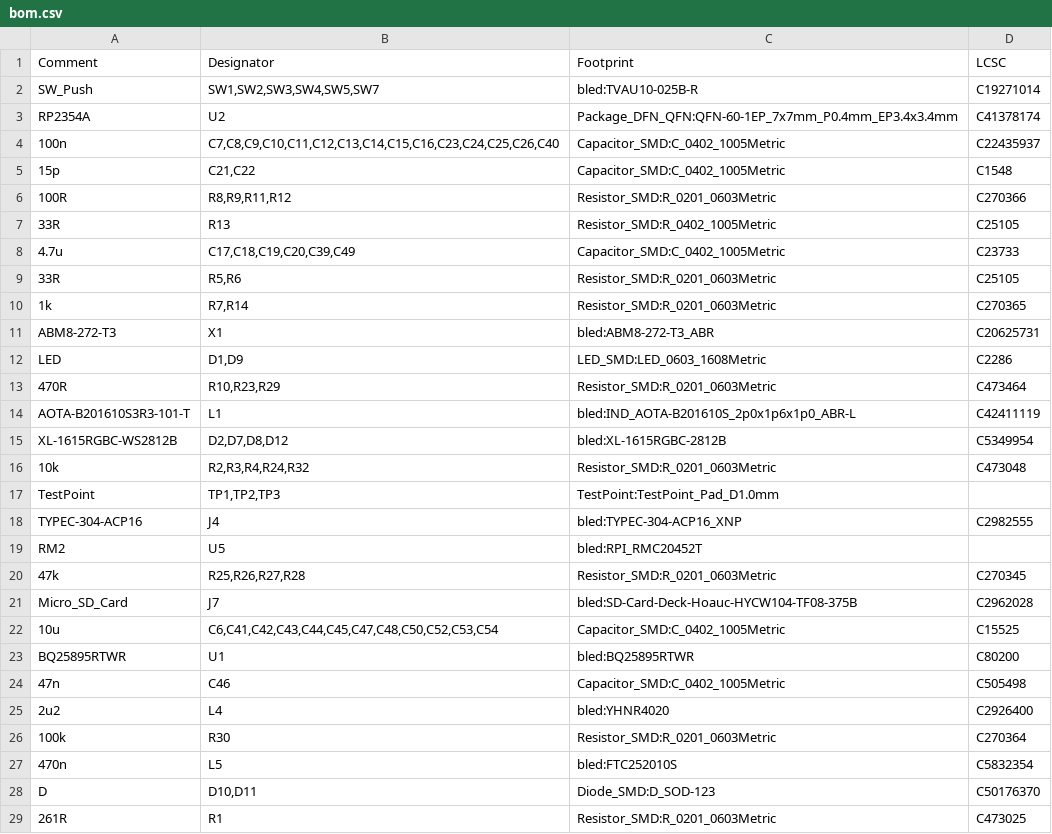
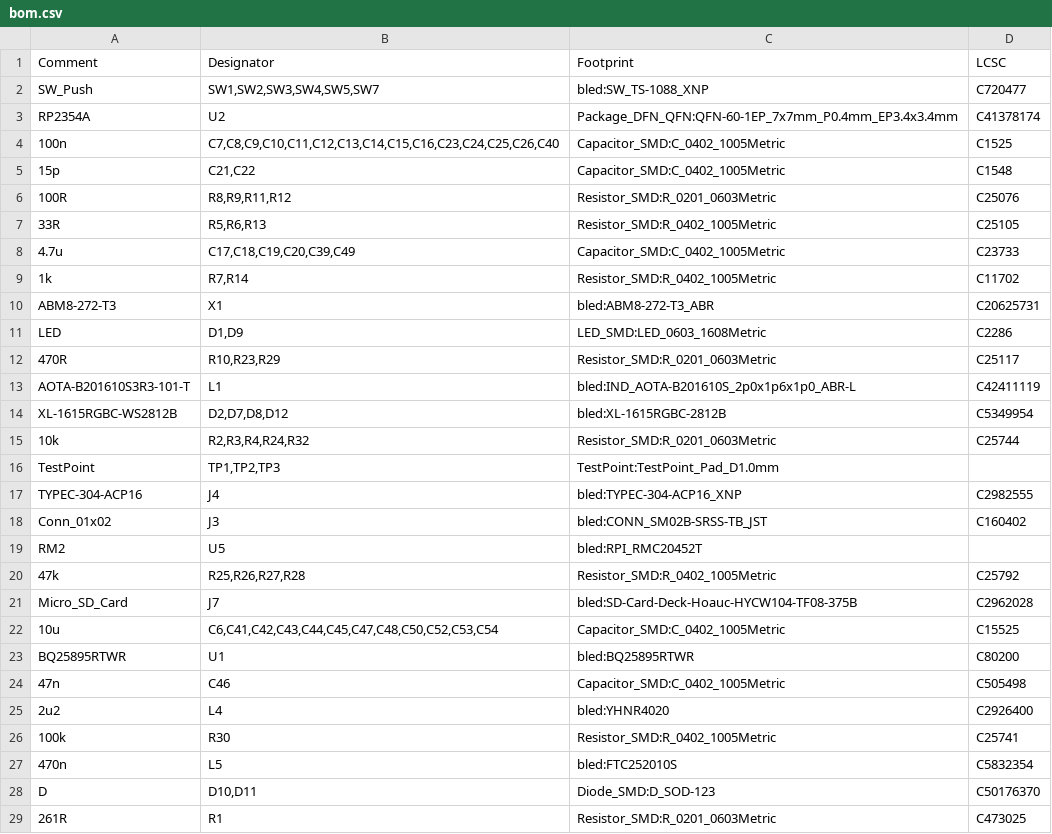
Before and after one commit to DanNixon/bled, a CSV file: pcb/bled-stamp/fab/bom.csv, drawn as a sheet; only a part is shown.

```diff
--- a/pcb/bled-stamp/fab/bom.csv
+++ b/pcb/bled-stamp/fab/bom.csv
@@ -1,21 +1,21 @@
 Comment,Designator,Footprint,LCSC
-SW_Push,"SW1,SW2,SW3,SW4,SW5,SW7",bled:TVAU10-025B-R,C19271014
+SW_Push,"SW1,SW2,SW3,SW4,SW5,SW7",bled:SW_TS-1088_XNP,C720477
 RP2354A,U2,Package_DFN_QFN:QFN-60-1EP_7x7mm_P0.4mm_EP3.4x3.4mm,C41378174
-100n,"C7,C8,C9,C10,C11,C12,C13,C14,C15,C16,C23,C24,C25,C26,C40",Capacitor_SMD:C_0402_1005Metric,C22435937
+100n,"C7,C8,C9,C10,C11,C12,C13,C14,C15,C16,C23,C24,C25,C26,C40",Capacitor_SMD:C_0402_1005Metric,C1525
 15p,"C21,C22",Capacitor_SMD:C_0402_1005Metric,C1548
-100R,"R8,R9,R11,R12",Resistor_SMD:R_0201_0603Metric,C270366
-33R,R13,Resistor_SMD:R_0402_1005Metric,C25105
+100R,"R8,R9,R11,R12",Resistor_SMD:R_0201_0603Metric,C25076
+33R,"R5,R6,R13",Resistor_SMD:R_0402_1005Metric,C25105
 4.7u,"C17,C18,C19,C20,C39,C49",Capacitor_SMD:C_0402_1005Metric,C23733
-33R,"R5,R6",Resistor_SMD:R_0201_0603Metric,C25105
-1k,"R7,R14",Resistor_SMD:R_0201_0603Metric,C270365
+1k,"R7,R14",Resistor_SMD:R_0402_1005Metric,C11702
 ABM8-272-T3,X1,bled:ABM8-272-T3_ABR,C20625731
 LED,"D1,D9",LED_SMD:LED_0603_1608Metric,C2286
-470R,"R10,R23,R29",Resistor_SMD:R_0201_0603Metric,C473464
+470R,"R10,R23,R29",Resistor_SMD:R_0201_0603Metric,C25117
 AOTA-B201610S3R3-101-T,L1,bled:IND_AOTA-B201610S_2p0x1p6x1p0_ABR-L,C42411119
 XL-1615RGBC-WS2812B,"D2,D7,D8,D12",bled:XL-1615RGBC-2812B,C5349954
-10k,"R2,R3,R4,R24,R32",Resistor_SMD:R_0201_0603Metric,C473048
+10k,"R2,R3,R4,R24,R32",Resistor_SMD:R_0201_0603Metric,C25744
 TestPoint,"TP1,TP2,TP3",TestPoint:TestPoint_Pad_D1.0mm,
 TYPEC-304-ACP16,J4,bled:TYPEC-304-ACP16_XNP,C2982555
+Conn_01x02,J3,bled:CONN_SM02B-SRSS-TB_JST,C160402
 RM2,U5,bled:RPI_RMC20452T,
-47k,"R25,R26,R27,R28",Resistor_SMD:R_0201_0603Metric,C270345
+47k,"R25,R26,R27,R28",Resistor_SMD:R_0402_1005Metric,C25792
 Micro_SD_Card,J7,bled:SD-Card-Deck-Hoauc-HYCW104-TF08-375B,C2962028
@@ -25,3 +25,3 @@ BQ25895RTWR,U1,bled:BQ25895RTWR,C80200
 2u2,L4,bled:YHNR4020,C2926400
-100k,R30,Resistor_SMD:R_0201_0603Metric,C270364
+100k,R30,Resistor_SMD:R_0402_1005Metric,C25741
 470n,L5,bled:FTC252010S,C5832354
```
Also changed, not shown: pcb/bled-stamp/fab/pos.csv, 17 other files.
